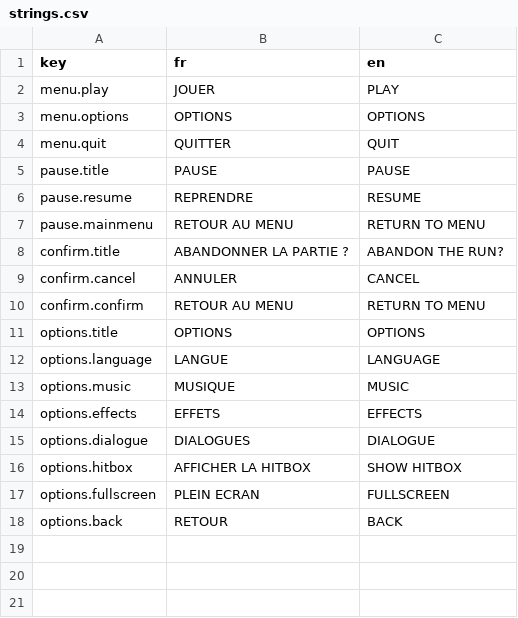
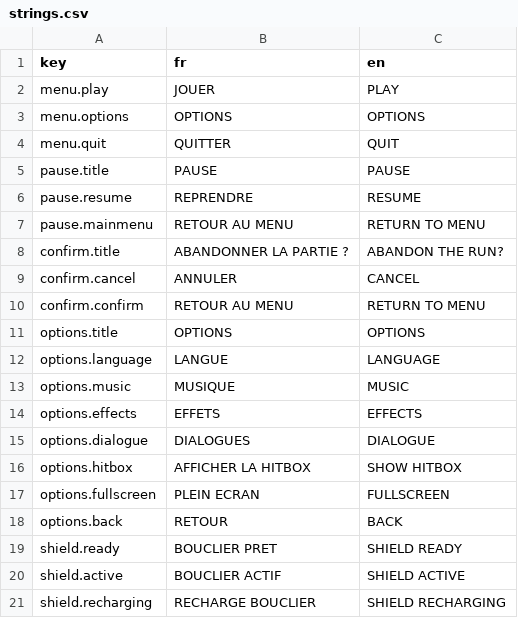
Before and after one commit to dyllandemetrios-art/An-Astral-Story-Ashar, a CSV file: Assets/_Project/Resources/Localization/strings.csv, drawn as a sheet; the diff names each change by its address in the sheet, - before the commit and + after, or states it on an @@ line.

```diff
--- a/Assets/_Project/Resources/Localization/strings.csv
+++ b/Assets/_Project/Resources/Localization/strings.csv
+row 19: shield.ready | BOUCLIER PRET | SHIELD READY
+row 20: shield.active | BOUCLIER ACTIF | SHIELD ACTIVE
+row 21: shield.recharging | RECHARGE BOUCLIER | SHIELD RECHARGING
```
Also changed, not shown: 14 other files.
